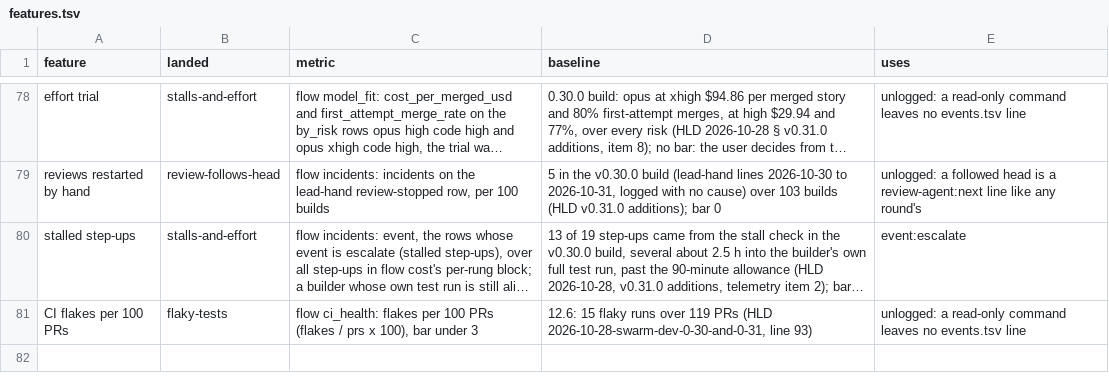
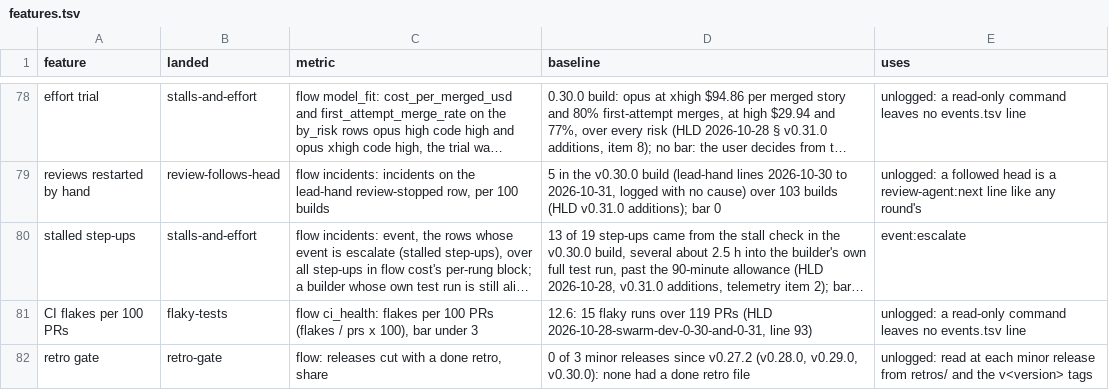
Before and after one commit to redscaresu/swarm-dev, a TSV file: docs/features.tsv, drawn as a sheet; only a part is shown, gaps mark what is left out; long unchanged cells end in …; the diff names each change by its address in the sheet, - before the commit and + after, or states it on an @@ line.

```diff
--- a/docs/features.tsv
+++ b/docs/features.tsv
+row 82: retro gate | retro-gate | flow: releases cut with a done retro, share | 0 of 3 minor releases since v0.27.2 (v0.28.0, v0.29.0, v0.30.0): none had a done retro file | unlogged: read at each minor release from retros/ and the v<version> tags
```
Also changed, not shown: 12 other files.
